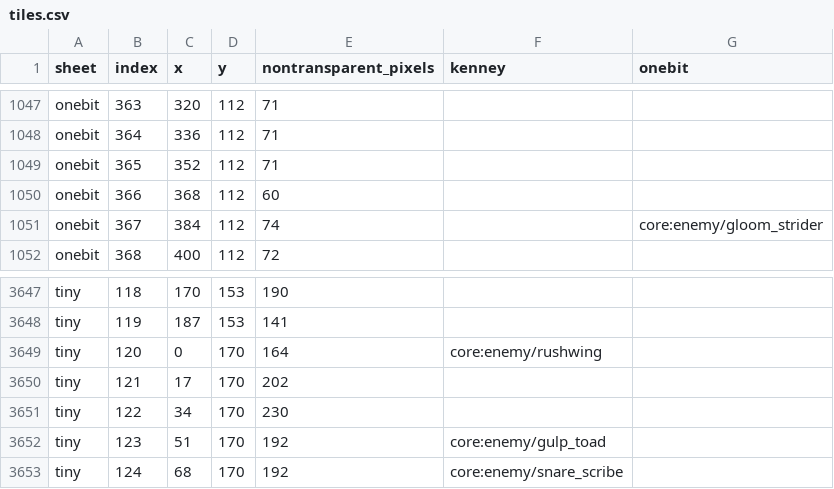
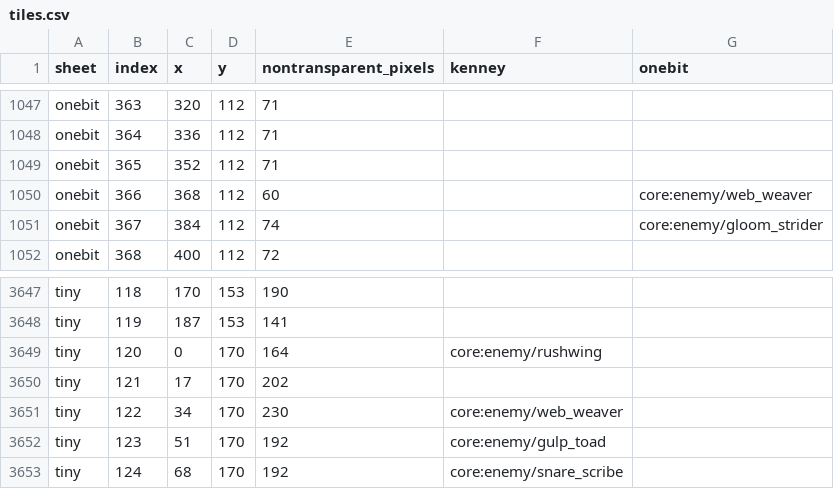
Before and after one commit to gongahkia/roag, a CSV file: docs/sprite-audit/tiles.csv, drawn as a sheet; only a part is shown, gaps mark what is left out.

Commit message:
Add finite anchored Web Weaver encounters and exact continuation

```diff
--- a/docs/sprite-audit/tiles.csv
+++ b/docs/sprite-audit/tiles.csv
@@ -1049,3 +1049,3 @@ onebit,364,336,112,71,,
 onebit,365,352,112,71,,
-onebit,366,368,112,60,,
+onebit,366,368,112,60,,core:enemy/web_weaver
 onebit,367,384,112,74,,core:enemy/gloom_strider
@@ -3650,3 +3650,3 @@ tiny,120,0,170,164,core:enemy/rushwing,
 tiny,121,17,170,202,,
-tiny,122,34,170,230,,
+tiny,122,34,170,230,core:enemy/web_weaver,
 tiny,123,51,170,192,core:enemy/gulp_toad,
```
Also changed, not shown: 18 other files.
